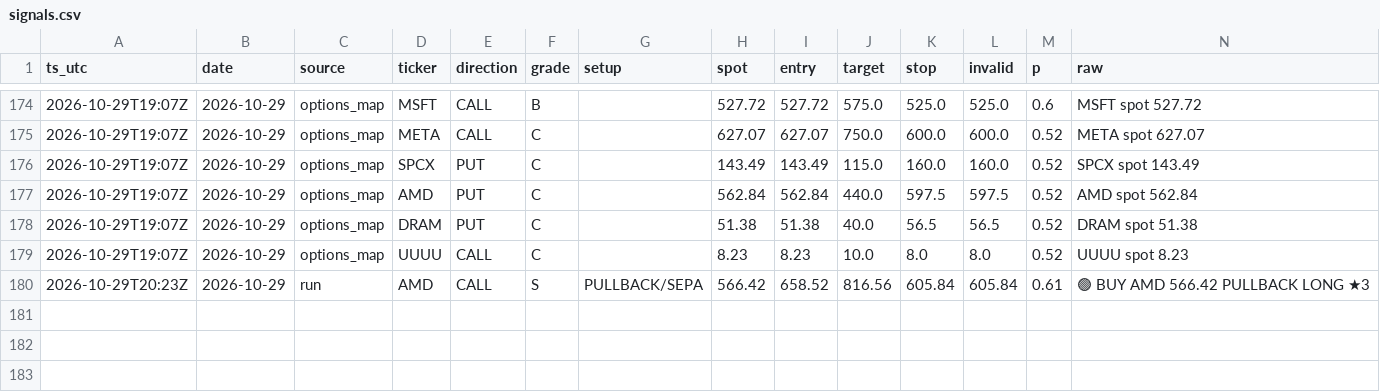
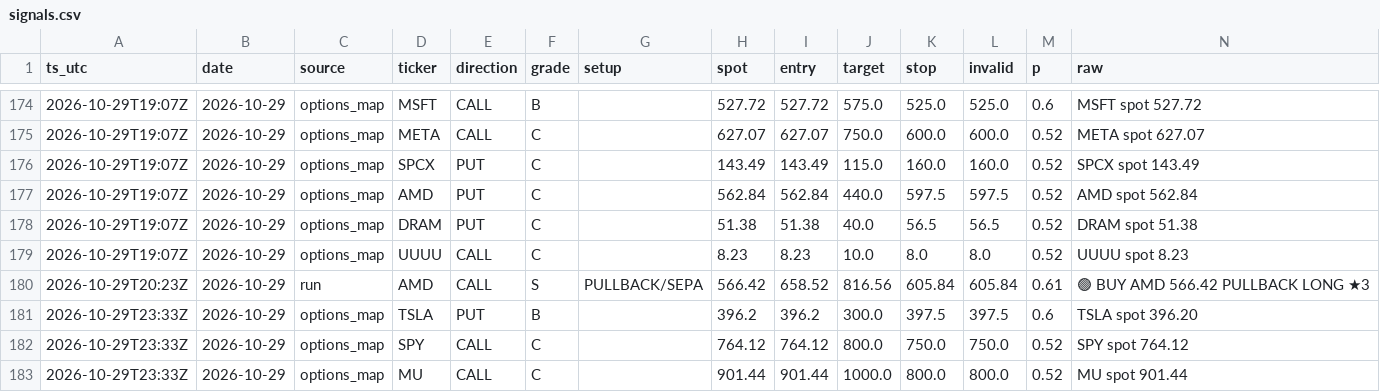
Before and after one commit to dincerorc-rgb/OptScan-1, a CSV file: state/signals.csv, drawn as a sheet; only a part is shown, gaps mark what is left out; the diff names each change by its address in the sheet, - before the commit and + after, or states it on an @@ line.

Commit message:
calib: log signals [skip ci]

```diff
--- a/state/signals.csv
+++ b/state/signals.csv
+row 181: 2026-10-29T23:33Z | 2026-10-29 | options_map | TSLA | PUT | B |  | 396.2 | 396.2 | 300.0 | 397.5 | 397.5 | 0.6 | TSLA spot 396.20
+row 182: 2026-10-29T23:33Z | 2026-10-29 | options_map | SPY | CALL | C |  | 764.12 | 764.12 | 800.0 | 750.0 | 750.0 | 0.52 | SPY spot 764.12
+row 183: 2026-10-29T23:33Z | 2026-10-29 | options_map | MU | CALL | C |  | 901.44 | 901.44 | 1000.0 | 800.0 | 800.0 | 0.52 | MU spot 901.44
```
